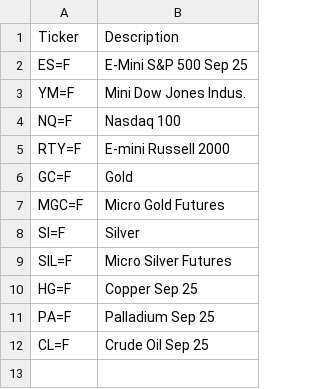
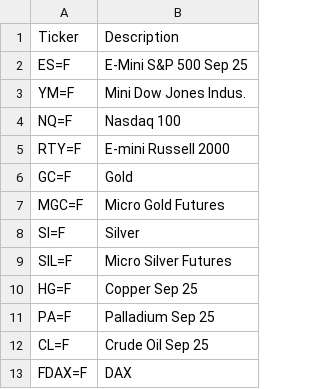
Before and after one commit to cg03521/Trading-Zone, a CSV file: Data/tickers_futures.csv, drawn as a sheet; the diff names each change by its address in the sheet, - before the commit and + after, or states it on an @@ line.

Commit message:
Update tickers_futures.csv

```diff
--- a/Data/tickers_futures.csv
+++ b/Data/tickers_futures.csv
+row 13: FDAX=F | DAX
```
